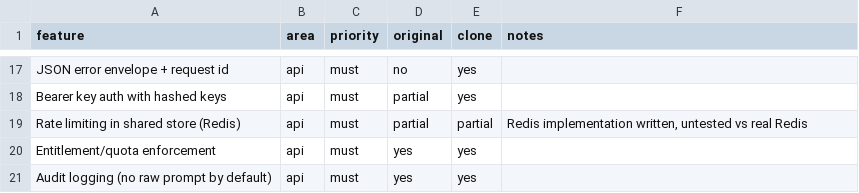
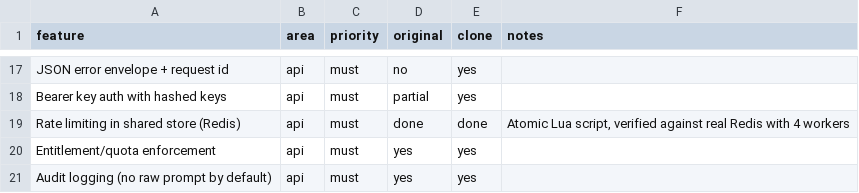
Before and after one commit to xsmartbartx/Secure_AI_API_Gateway, a CSV file: replica/features.csv, drawn as a sheet; only a part is shown, gaps mark what is left out.

```diff
--- a/replica/features.csv
+++ b/replica/features.csv
@@ -18,3 +18,3 @@ JSON error envelope + request id,api,must,no,yes,
 Bearer key auth with hashed keys,api,must,partial,yes,
-Rate limiting in shared store (Redis),api,must,partial,partial,"Redis implementation written, untested vs real Redis"
+Rate limiting in shared store (Redis),api,must,done,done,"Atomic Lua script, verified against real Redis with 4 workers"
 Entitlement/quota enforcement,api,must,yes,yes,
```
Also changed, not shown: 18 other files.
